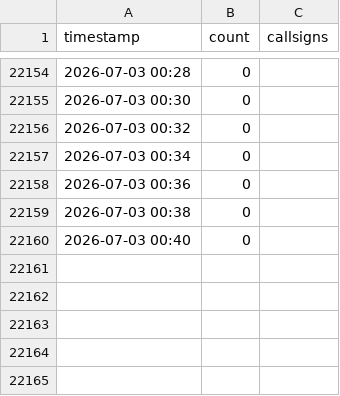
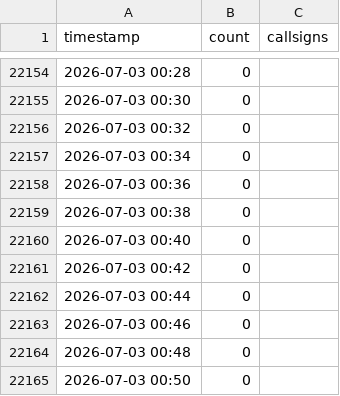
Before and after one commit to chwojka/bobingen-tracker, a CSV file: data/flights.csv, drawn as a sheet; only a part is shown, gaps mark what is left out.

Commit message:
Update: 2026-07-03 00:50 UTC

```diff
--- a/data/flights.csv
+++ b/data/flights.csv
@@ -22160 +22160,6 @@ timestamp,count,callsigns
 2026-07-03 00:40,0,
+2026-07-03 00:42,0,
+2026-07-03 00:44,0,
+2026-07-03 00:46,0,
+2026-07-03 00:48,0,
+2026-07-03 00:50,0,
```
